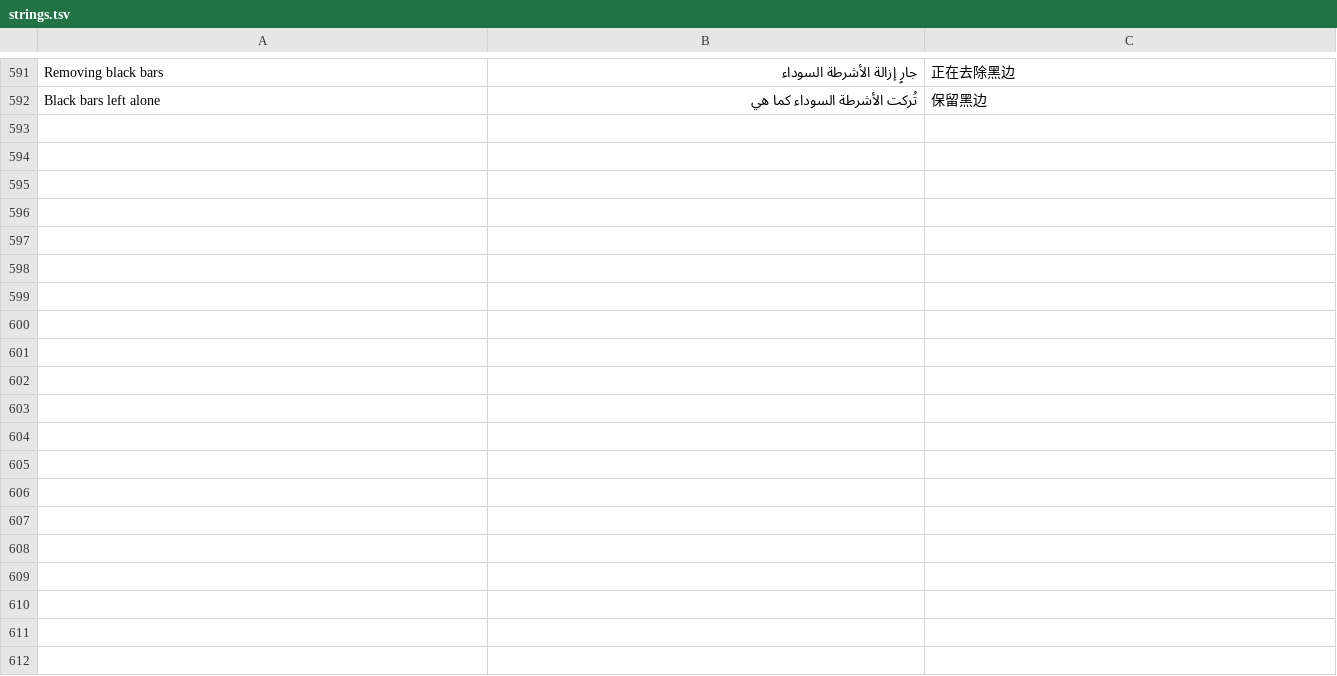
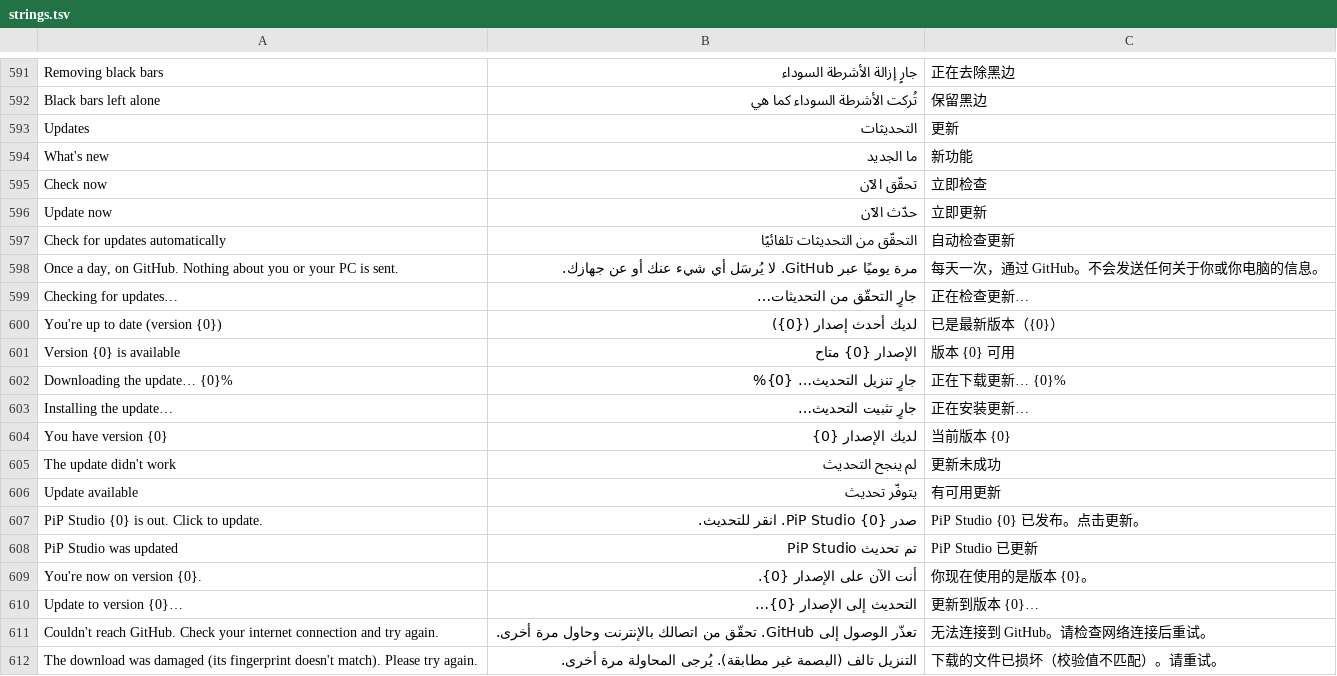
Before and after one commit to NauticalNoodles/PiP-Studio, a TSV file: strings.tsv, drawn as a sheet; only a part is shown, gaps mark what is left out; the diff names each change by its address in the sheet, - before the commit and + after, or states it on an @@ line.

```diff
--- a/strings.tsv
+++ b/strings.tsv
+row 593: Updates | التحديثات | 更新
+row 594: What's new | ما الجديد | 新功能
+row 595: Check now | تحقّق الآن | 立即检查
+row 596: Update now | حدّث الآن | 立即更新
+row 597: Check for updates automatically | التحقّق من التحديثات تلقائيًا | 自动检查更新
+row 598: Once a day, on GitHub. Nothing about you or your PC is sent. | مرة يوميًا عبر GitHub. لا يُرسَل أي شيء عنك أو عن جهازك. | 每天一次，通过 GitHub。不会发送任何关于你或你电脑的信息。
+row 599: Checking for updates… | جارٍ التحقّق من التحديثات… | 正在检查更新…
+row 600: You're up to date (version {0}) | لديك أحدث إصدار ({0}) | 已是最新版本（{0}）
+row 601: Version {0} is available | الإصدار {0} متاح | 版本 {0} 可用
+row 602: Downloading the update… {0}% | جارٍ تنزيل التحديث… {0}% | 正在下载更新… {0}%
+row 603: Installing the update… | جارٍ تثبيت التحديث… | 正在安装更新…
+row 604: You have version {0} | لديك الإصدار {0} | 当前版本 {0}
+row 605: The update didn't work | لم ينجح التحديث | 更新未成功
+row 606: Update available | يتوفّر تحديث | 有可用更新
+row 607: PiP Studio {0} is out. Click to update. | صدر PiP Studio {0}. انقر للتحديث. | PiP Studio {0} 已发布。点击更新。
+row 608: PiP Studio was updated | تم تحديث PiP Studio | PiP Studio 已更新
+row 609: You're now on version {0}. | أنت الآن على الإصدار {0}. | 你现在使用的是版本 {0}。
+row 610: Update to version {0}… | التحديث إلى الإصدار {0}… | 更新到版本 {0}…
+row 611: Couldn't reach GitHub. Check your internet connection and try again. | تعذّر الوصول إلى GitHub. تحقّق من اتصالك بالإنترنت وحاول مرة أخرى. | 无法连接到 GitHub。请检查网络连接后重试。
+row 612: The download was damaged (its fingerprint doesn't match). Please try again. | التنزيل تالف (البصمة غير مطابقة). يُرجى المحاولة مرة أخرى. | 下载的文件已损坏（校验值不匹配）。请重试。
```
Also changed, not shown: 10 other files.
